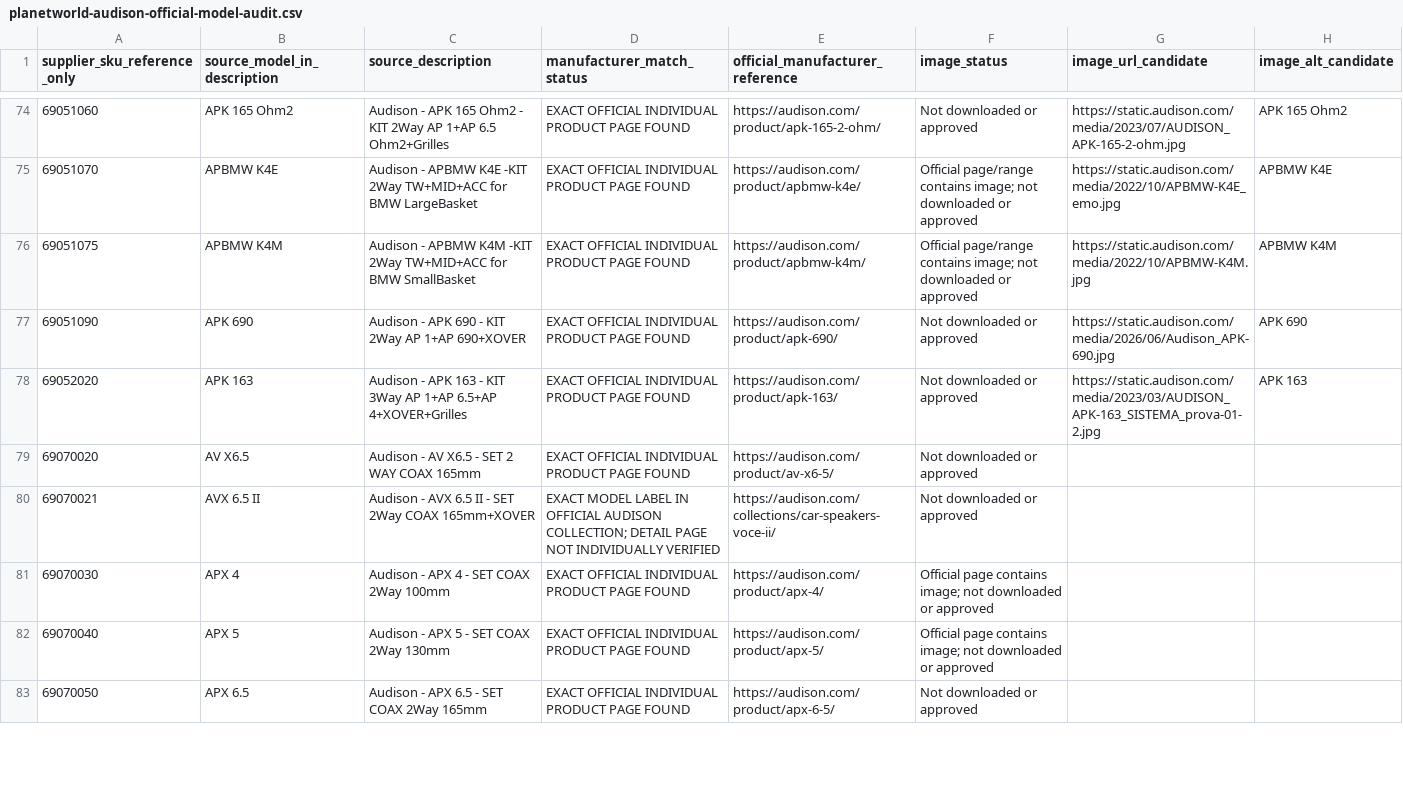
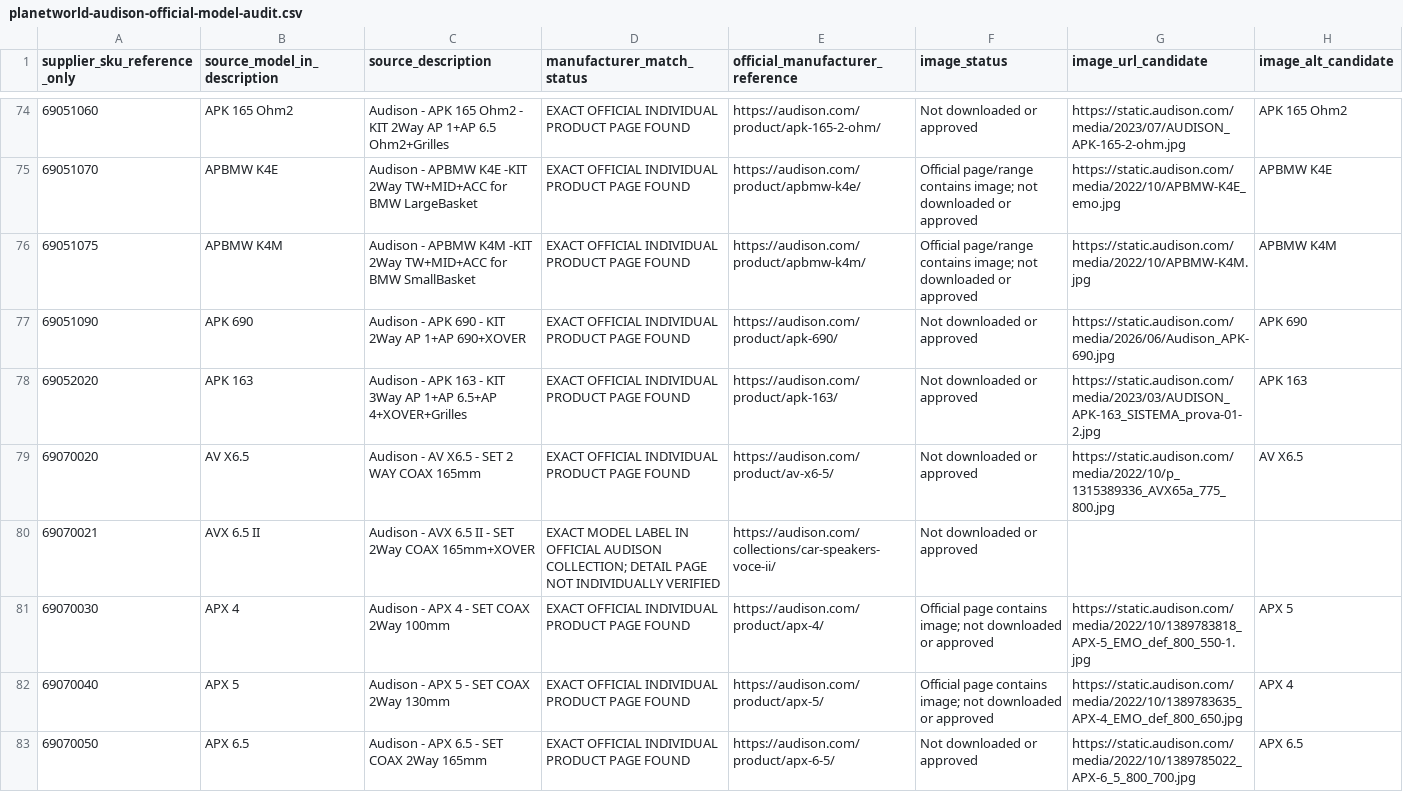
Before and after one commit to getwiredautoworx-max/get-wired-autoworx-store, a CSV file: catalogue-review/planetworld-audison-official-model-audit.csv, drawn as a sheet; only a part is shown, gaps mark what is left out; the diff covers the shown part only.

Commit message:
data(audio): verify remaining Audison gallery image candidates

```diff
--- a/catalogue-review/planetworld-audison-official-model-audit.csv
+++ b/catalogue-review/planetworld-audison-official-model-audit.csv
@@ -78,6 +78,6 @@ supplier_sku_reference_only,source_model_in_description,source_description,manuf
 69052020,APK 163,Audison - APK 163 - KIT 3Way AP 1+AP 6.5+AP 4+XOVER+Grilles,EXACT OFFICIAL INDIVIDUAL PRODUCT PAGE FOUND,https://audison.com/product/apk-163/,Not downloaded or approved,https://static.audison.com/media/2023/03/AUDISON_APK-163_SISTEMA_prova-01-2.jpg,APK 163
-69070020,AV X6.5,Audison - AV X6.5 - SET 2 WAY COAX 165mm,EXACT OFFICIAL INDIVIDUAL PRODUCT PAGE FOUND,https://audison.com/product/av-x6-5/,Not downloaded or approved,,
+69070020,AV X6.5,Audison - AV X6.5 - SET 2 WAY COAX 165mm,EXACT OFFICIAL INDIVIDUAL PRODUCT PAGE FOUND,https://audison.com/product/av-x6-5/,Not downloaded or approved,https://static.audison.com/media/2022/10/p_1315389336_AVX65a_775_800.jpg,AV X6.5
 69070021,AVX 6.5 II,Audison - AVX 6.5 II - SET 2Way COAX 165mm+XOVER,EXACT MODEL LABEL IN OFFICIAL AUDISON COLLECTION; DETAIL PAGE NOT INDIVIDUALLY VERIFIED,https://audison.com/collections/car-speakers-voce-ii/,Not downloaded or approved,,
-69070030,APX 4,Audison - APX 4 - SET COAX 2Way 100mm,EXACT OFFICIAL INDIVIDUAL PRODUCT PAGE FOUND,https://audison.com/product/apx-4/,Official page contains image; not downloaded or approved,,
-69070040,APX 5,Audison - APX 5 - SET COAX 2Way 130mm,EXACT OFFICIAL INDIVIDUAL PRODUCT PAGE FOUND,https://audison.com/product/apx-5/,Official page contains image; not downloaded or approved,,
-69070050,APX 6.5,Audison - APX 6.5 - SET COAX 2Way 165mm,EXACT OFFICIAL INDIVIDUAL PRODUCT PAGE FOUND,https://audison.com/product/apx-6-5/,Not downloaded or approved,,
+69070030,APX 4,Audison - APX 4 - SET COAX 2Way 100mm,EXACT OFFICIAL INDIVIDUAL PRODUCT PAGE FOUND,https://audison.com/product/apx-4/,Official page contains image; not downloaded or approved,https://static.audison.com/media/2022/10/1389783818_APX-5_EMO_def_800_550-1.jpg,APX 5
+69070040,APX 5,Audison - APX 5 - SET COAX 2Way 130mm,EXACT OFFICIAL INDIVIDUAL PRODUCT PAGE FOUND,https://audison.com/product/apx-5/,Official page contains image; not downloaded or approved,https://static.audison.com/media/2022/10/1389783635_APX-4_EMO_def_800_650.jpg,APX 4
+69070050,APX 6.5,Audison - APX 6.5 - SET COAX 2Way 165mm,EXACT OFFICIAL INDIVIDUAL PRODUCT PAGE FOUND,https://audison.com/product/apx-6-5/,Not downloaded or approved,https://static.audison.com/media/2022/10/1389785022_APX-6_5_800_700.jpg,APX 6.5
```
Also changed, not shown: 11 edited cells elsewhere in this file.
